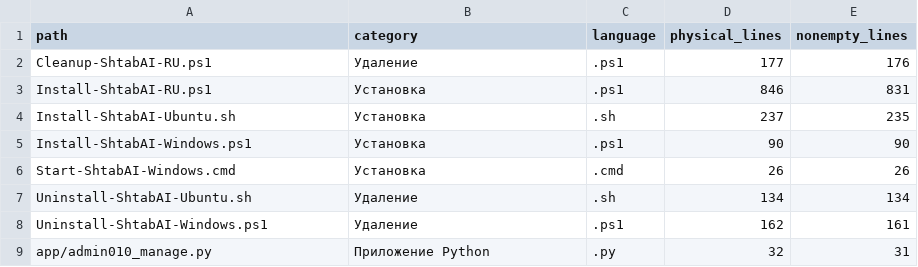
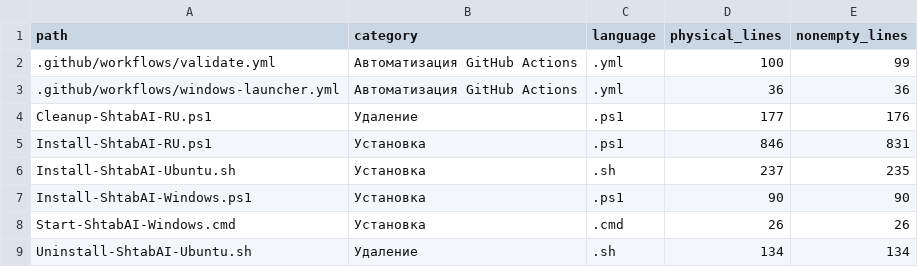
Before and after one commit to wlfyalex-afk/shtab-ai-install, a CSV file: CODE_INVENTORY.csv, drawn as a sheet; only a part is shown; the shorter side is filled out with more unchanged rows.

Commit message:
Recount current source files including GitHub Actions automation

```diff
--- a/CODE_INVENTORY.csv
+++ b/CODE_INVENTORY.csv
@@ -1,2 +1,4 @@
 path,category,language,physical_lines,nonempty_lines
+.github/workflows/validate.yml,Автоматизация GitHub Actions,.yml,100,99
+.github/workflows/windows-launcher.yml,Автоматизация GitHub Actions,.yml,36,36
 Cleanup-ShtabAI-RU.ps1,Удаление,.ps1,177,176
```
Also changed, not shown: 6 other files.
